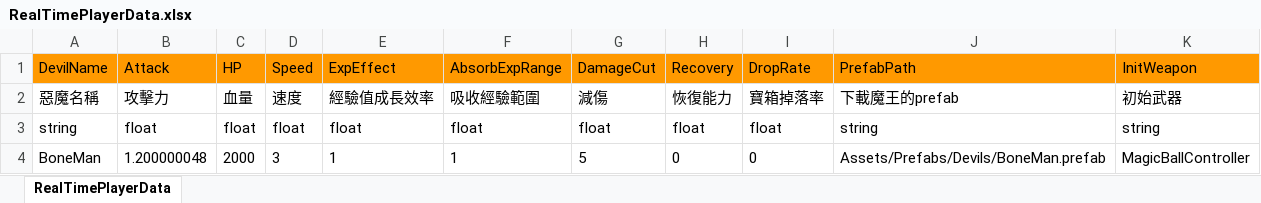
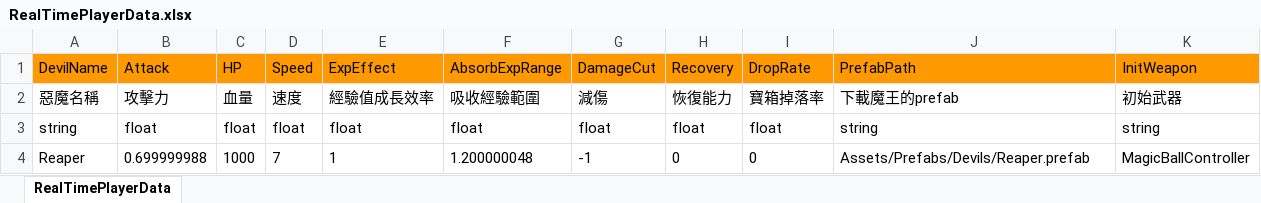
Before and after one commit to andy091045/Toydea_Mission4_Survivors, an Excel workbook: MySurvivorsGame/Assets/StreamingAssets/RealTimePlayerData.xlsx, sheet RealTimePlayerData, drawn as a sheet; values as stored, in another font and other column widths than the file's, no borders; removed rows and columns are numbered as before the commit, all else as after; the diff names each change by its address in the sheet, - before the commit and + after, or states it on an @@ line.

```diff
--- a/MySurvivorsGame/Assets/StreamingAssets/RealTimePlayerData.xlsx (sheet RealTimePlayerData)
+++ b/MySurvivorsGame/Assets/StreamingAssets/RealTimePlayerData.xlsx (sheet RealTimePlayerData)
-row 4: BoneMan | 1.200000048 | 2000 | 3 | 1 | 1 | 5 | 0 | 0 | Assets/Prefabs/Devils/BoneMan.prefab | MagicBallController
+row 4: Reaper | 0.699999988 | 1000 | 7 | 1 | 1.200000048 | -1 | 0 | 0 | Assets/Prefabs/Devils/Reaper.prefab | MagicBallController
```
Also changed, not shown: 9 other files.
